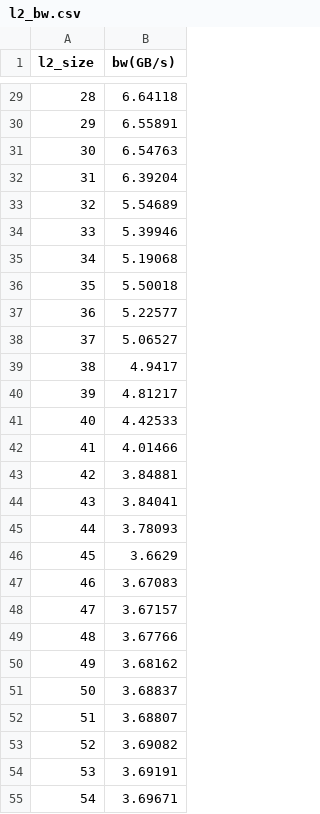
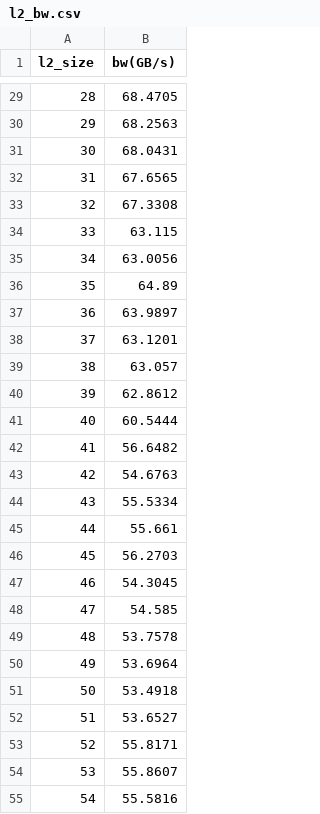
Before and after one commit to lenLRX/AmpereMicroBench, a CSV file: l2_bw.csv, drawn as a sheet; only a part is shown, gaps mark what is left out; the diff covers the shown part only.

```diff
--- a/l2_bw.csv
+++ b/l2_bw.csv
@@ -29,27 +29,27 @@ l2_size,bw(GB/s)
-28,6.64118
-29,6.55891
-30,6.54763
-31,6.39204
-32,5.54689
-33,5.39946
-34,5.19068
-35,5.50018
-36,5.22577
-37,5.06527
-38,4.9417
-39,4.81217
-40,4.42533
-41,4.01466
-42,3.84881
-43,3.84041
-44,3.78093
-45,3.6629
-46,3.67083
-47,3.67157
-48,3.67766
-49,3.68162
-50,3.68837
-51,3.68807
-52,3.69082
-53,3.69191
-54,3.69671
+28,68.4705
+29,68.2563
+30,68.0431
+31,67.6565
+32,67.3308
+33,63.115
+34,63.0056
+35,64.89
+36,63.9897
+37,63.1201
+38,63.057
+39,62.8612
+40,60.5444
+41,56.6482
+42,54.6763
+43,55.5334
+44,55.661
+45,56.2703
+46,54.3045
+47,54.585
+48,53.7578
+49,53.6964
+50,53.4918
+51,53.6527
+52,55.8171
+53,55.8607
+54,55.5816
```
Also changed, not shown: 32 edited cells elsewhere in this file, l1_bw.csv, 4 other files.
